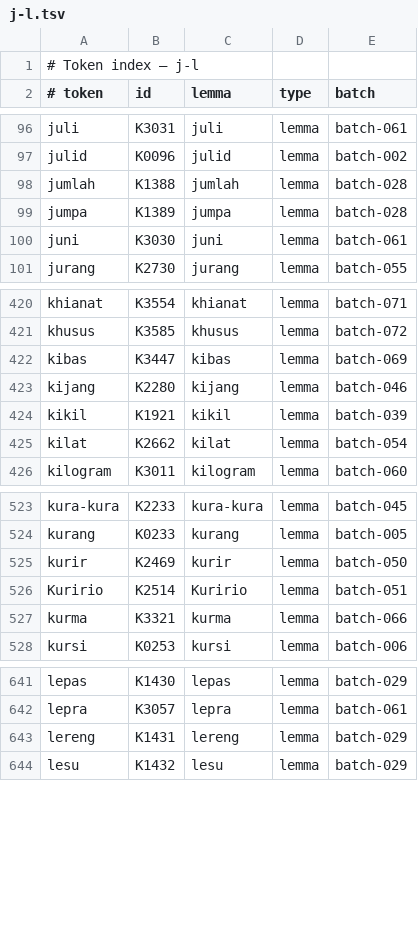
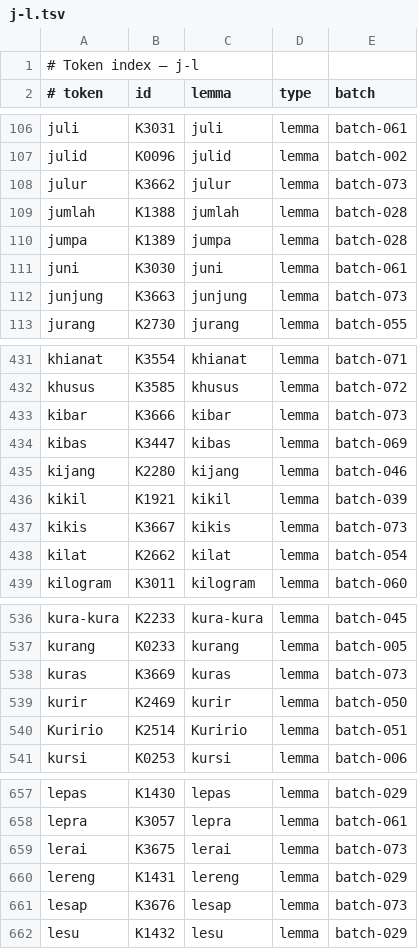
Before and after one commit to semoliginon-ops/Lexara-Chatbot, a TSV file: data/kamus/index/j-l.tsv, drawn as a sheet; only a part is shown, gaps mark what is left out; the diff covers the shown part only.

Commit message:
Update dictionary index for batch 073

```diff
--- a/data/kamus/index/j-l.tsv
+++ b/data/kamus/index/j-l.tsv
@@ -97,2 +107,3 @@ juli	K3031	juli	lemma	batch-061
 julid	K0096	julid	lemma	batch-002
+julur	K3662	julur	lemma	batch-073
 jumlah	K1388	jumlah	lemma	batch-028
@@ -100,2 +111,3 @@ jumpa	K1389	jumpa	lemma	batch-028
 juni	K3030	juni	lemma	batch-061
+junjung	K3663	junjung	lemma	batch-073
 jurang	K2730	jurang	lemma	batch-055
@@ -421,2 +432,3 @@ khianat	K3554	khianat	lemma	batch-071
 khusus	K3585	khusus	lemma	batch-072
+kibar	K3666	kibar	lemma	batch-073
 kibas	K3447	kibas	lemma	batch-069
@@ -424,2 +436,3 @@ kijang	K2280	kijang	lemma	batch-046
 kikil	K1921	kikil	lemma	batch-039
+kikis	K3667	kikis	lemma	batch-073
 kilat	K2662	kilat	lemma	batch-054
@@ -524,5 +537,5 @@ kura-kura	K2233	kura-kura	lemma	batch-045
 kurang	K0233	kurang	lemma	batch-005
+kuras	K3669	kuras	lemma	batch-073
 kurir	K2469	kurir	lemma	batch-050
 Kuririo	K2514	Kuririo	lemma	batch-051
-"kurma"	K3321	kurma	lemma	batch-066
 kursi	K0253	kursi	lemma	batch-006
@@ -642,3 +658,5 @@ lepas	K1430	lepas	lemma	batch-029
 lepra	K3057	lepra	lemma	batch-061
+lerai	K3675	lerai	lemma	batch-073
 lereng	K1431	lereng	lemma	batch-029
+lesap	K3676	lesap	lemma	batch-073
 lesu	K1432	lesu	lemma	batch-029
```
Also changed, not shown: 11 added rows and 10 moved rows elsewhere in this file.
